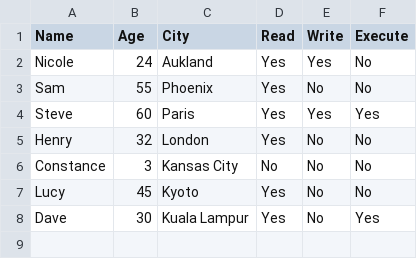
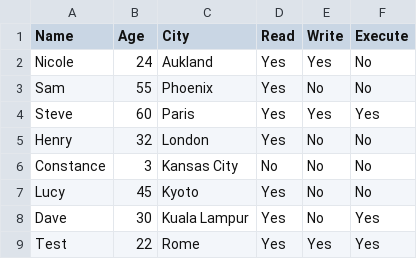
Before and after one commit to CodeARM/scripts, a CSV file: userdata.csv, drawn as a sheet; the diff names each change by its address in the sheet, - before the commit and + after, or states it on an @@ line.

Commit message:
adding a small change in userdata and fancyfind

```diff
--- a/userdata.csv
+++ b/userdata.csv
+row 9: Test | 22 | Rome | Yes | Yes | Yes
```
Also changed, not shown: 1 other file.
